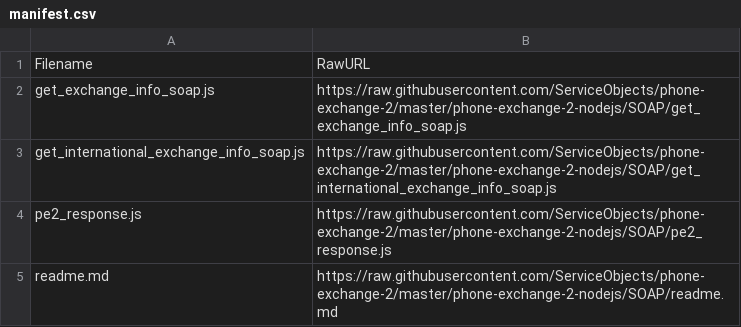
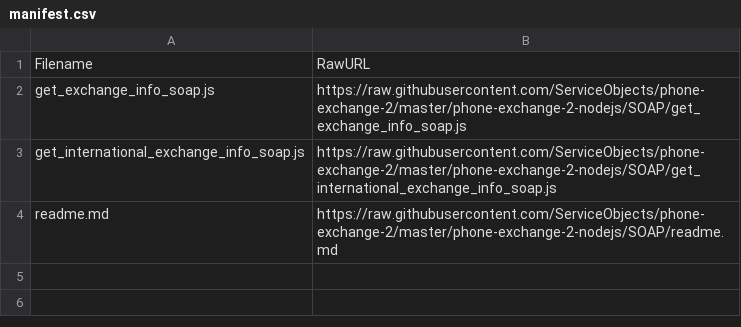
Before and after one commit to ServiceObjects/phone-exchange-2, a CSV file: phone-exchange-2-nodejs/SOAP/manifest.csv, drawn as a sheet.

Commit message:
Cleaning up some inputs and fixed NodeJS Soap issue with the unnecessary reponse object.

```diff
--- a/phone-exchange-2-nodejs/SOAP/manifest.csv
+++ b/phone-exchange-2-nodejs/SOAP/manifest.csv
@@ -3,3 +3,2 @@ get_exchange_info_soap.js,https://raw.githubusercontent.com/ServiceObjects/phone
 get_international_exchange_info_soap.js,https://raw.githubusercontent.com/ServiceObjects/phone-exchange-2/master/phone-exchange-2-nodejs/SOAP/get_international_exchange_info_soap.js
-pe2_response.js,https://raw.githubusercontent.com/ServiceObjects/phone-exchange-2/master/phone-exchange-2-nodejs/SOAP/pe2_response.js
 readme.md,https://raw.githubusercontent.com/ServiceObjects/phone-exchange-2/master/phone-exchange-2-nodejs/SOAP/readme.md
```
Also changed, not shown: 24 other files.
